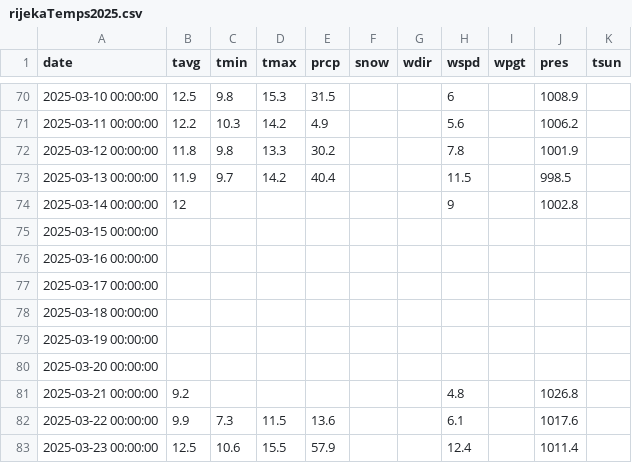
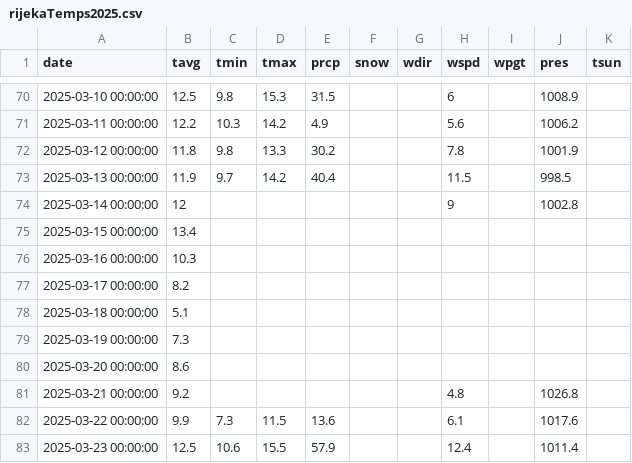
Before and after one commit to FranCopcicProjects/Load-Forecasting, a CSV file: temps/temps2025/rijekaTemps2025.csv, drawn as a sheet; only a part is shown, gaps mark what is left out.

```diff
--- a/temps/temps2025/rijekaTemps2025.csv
+++ b/temps/temps2025/rijekaTemps2025.csv
@@ -74,8 +74,8 @@
 2025-03-14 00:00:00,12,,,,,,9,,1002.8,
-2025-03-15 00:00:00,,,,,,,,,,
-2025-03-16 00:00:00,,,,,,,,,,
-2025-03-17 00:00:00,,,,,,,,,,
-2025-03-18 00:00:00,,,,,,,,,,
-2025-03-19 00:00:00,,,,,,,,,,
-2025-03-20 00:00:00,,,,,,,,,,
+2025-03-15 00:00:00,13.4,,,,,,,,,
+2025-03-16 00:00:00,10.3,,,,,,,,,
+2025-03-17 00:00:00,8.2,,,,,,,,,
+2025-03-18 00:00:00,5.1,,,,,,,,,
+2025-03-19 00:00:00,7.3,,,,,,,,,
+2025-03-20 00:00:00,8.6,,,,,,,,,
 2025-03-21 00:00:00,9.2,,,,,,4.8,,1026.8,
```
Also changed, not shown: temps/temps2024/osijekTemps2024.csv, temps/temps2024/rijekaTemps2024.csv, 3 other files.
